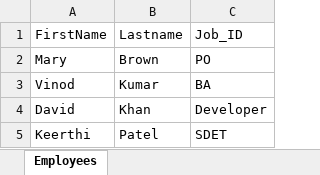
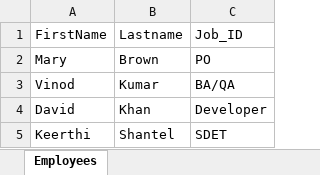
Before and after one commit to aysun120/SdetFastTrackCucumber, an Excel workbook: SampleData.xlsx, sheet Employees, drawn as a sheet; values as stored, in another font and other column widths than the file's, no borders; the diff names each change by its address in the sheet, - before the commit and + after, or states it on an @@ line.

Commit message:
ExcelWrite added

```diff
--- a/SampleData.xlsx (sheet Employees)
+++ b/SampleData.xlsx (sheet Employees)
-C3: BA
+C3: BA/QA
-B5: Patel
+B5: Shantel
```
Also changed, not shown: 1 other file.
